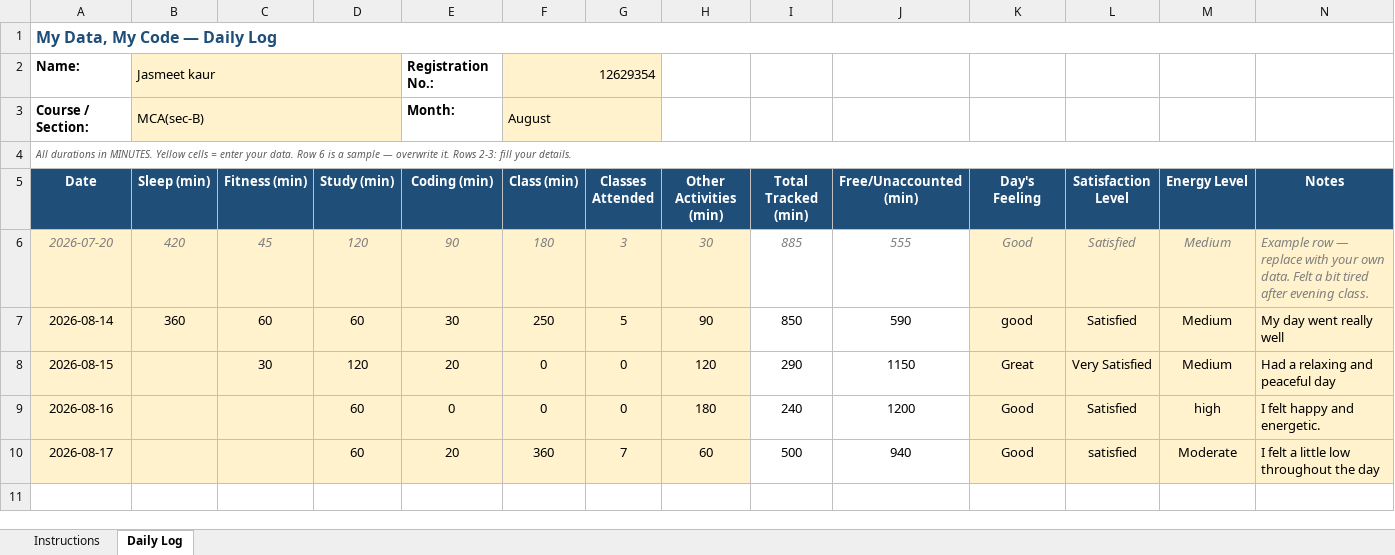
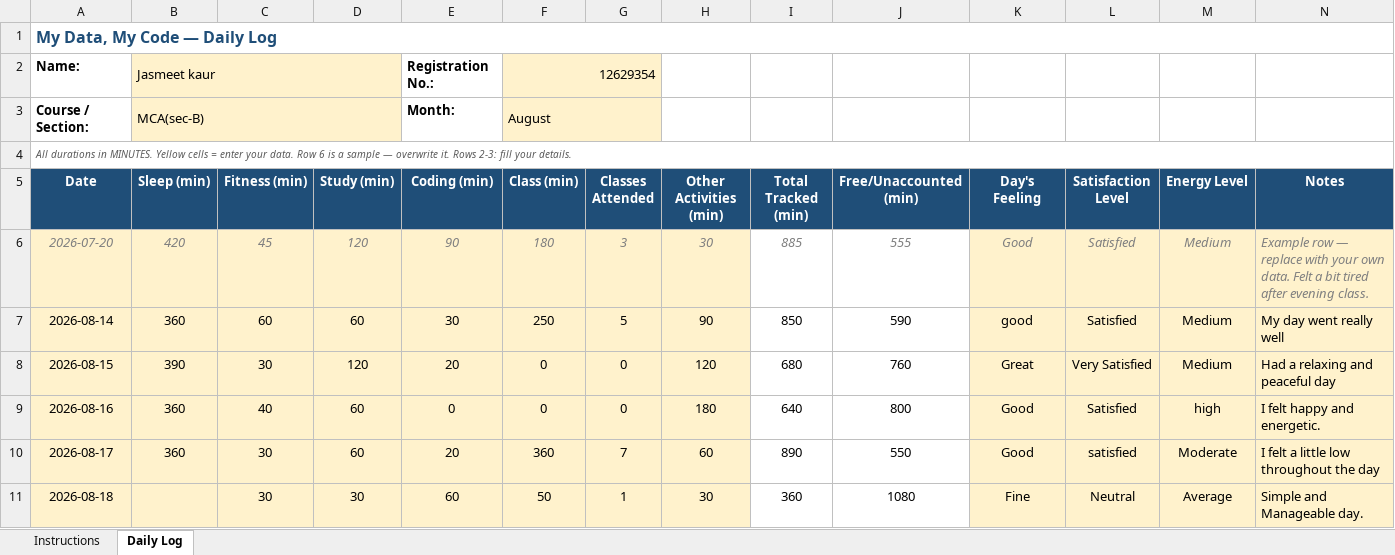
Before and after one commit to Jasmeet1606/Python-MCA, an Excel workbook: 12629354.xlsx, sheet Daily Log, drawn as a sheet; values as stored, in another font and other column widths than the file's, no borders; conditional formats not drawn; the diff names each change by its address in the sheet, - before the commit and + after, or states it on an @@ line.

Commit message:
commit

```diff
--- a/12629354.xlsx (sheet Daily Log)
+++ b/12629354.xlsx (sheet Daily Log)
-B8 (Sleep (min)): (empty)
+B8 (Sleep (min)): 390
-I8 (Total Tracked (min)): 290
+I8 (Total Tracked (min)): 680
-J8 (Free/Unaccounted (min)): 1150
+J8 (Free/Unaccounted (min)): 760
-B9:B10 (Sleep (min)): (empty)
+B9:B10 (Sleep (min)): 360
-C9 (Fitness (min)): (empty)
+C9 (Fitness (min)): 40
-I9 (Total Tracked (min)): 240
+I9 (Total Tracked (min)): 640
-J9 (Free/Unaccounted (min)): 1200
+J9 (Free/Unaccounted (min)): 800
-C10 (Fitness (min)): (empty)
+C10 (Fitness (min)): 30
-I10 (Total Tracked (min)): 500
+I10 (Total Tracked (min)): 890
-J10 (Free/Unaccounted (min)): 940
+J10 (Free/Unaccounted (min)): 550
+row 11: 2026-08-18 |  | 30 | 30 | 60 | 50 | 1 | 30 | 360 | 1080 | Fine | Neutral | Average | Simple and Manageable day.
```
